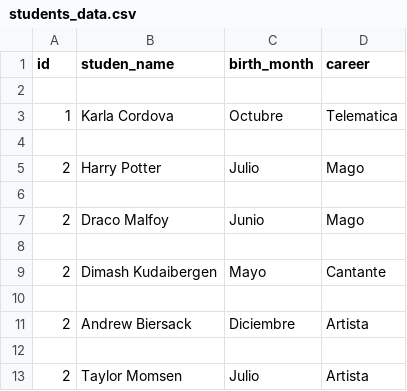
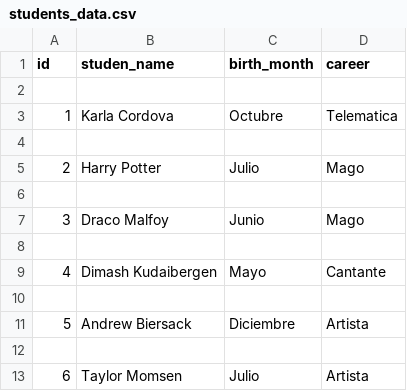
Before and after one commit to karlacordovafez/Learning_Phyton_UPIITA, a CSV file: students_data.csv, drawn as a sheet.

Commit message:
Update students_data.csv

```diff
--- a/students_data.csv
+++ b/students_data.csv
@@ -6,8 +6,8 @@ id,studen_name,birth_month,career
 
-2,Draco Malfoy,Junio,Mago
+3,Draco Malfoy,Junio,Mago
 
-2,Dimash Kudaibergen,Mayo,Cantante
+4,Dimash Kudaibergen,Mayo,Cantante
 
-2,Andrew Biersack,Diciembre,Artista
+5,Andrew Biersack,Diciembre,Artista
 
-2,Taylor Momsen,Julio,Artista
+6,Taylor Momsen,Julio,Artista
```
